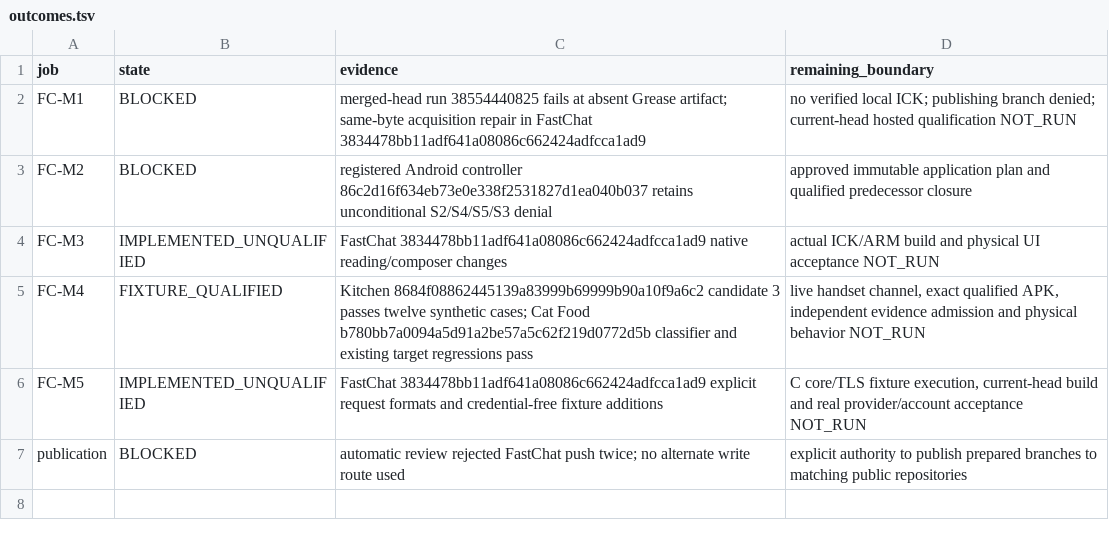
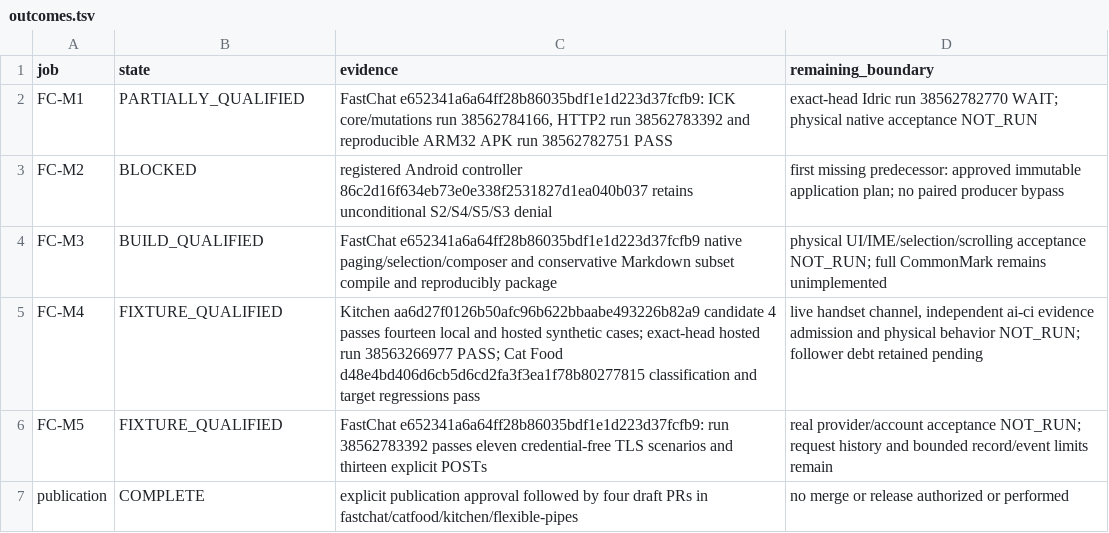
Before and after one commit to isomorphisms/flexible-pipes, a TSV file: tasks/fastchat/outcomes.tsv, drawn as a sheet.

Commit message:
Reconcile publication and exact-source FC qualification outcomes

```diff
--- a/tasks/fastchat/outcomes.tsv
+++ b/tasks/fastchat/outcomes.tsv
@@ -1,7 +1,7 @@
 job	state	evidence	remaining_boundary
-FC-M1	BLOCKED	merged-head run 38554440825 fails at absent Grease artifact; same-byte acquisition repair in FastChat 3834478bb11adf641a08086c662424adfcca1ad9	no verified local ICK; publishing branch denied; current-head hosted qualification NOT_RUN
-FC-M2	BLOCKED	registered Android controller 86c2d16f634eb73e0e338f2531827d1ea040b037 retains unconditional S2/S4/S5/S3 denial	approved immutable application plan and qualified predecessor closure
-FC-M3	IMPLEMENTED_UNQUALIFIED	FastChat 3834478bb11adf641a08086c662424adfcca1ad9 native reading/composer changes	actual ICK/ARM build and physical UI acceptance NOT_RUN
-FC-M4	FIXTURE_QUALIFIED	Kitchen 8684f08862445139a83999b69999b90a10f9a6c2 candidate 3 passes twelve synthetic cases; Cat Food b780bb7a0094a5d91a2be57a5c62f219d0772d5b classifier and existing target regressions pass	live handset channel, exact qualified APK, independent evidence admission and physical behavior NOT_RUN
-FC-M5	IMPLEMENTED_UNQUALIFIED	FastChat 3834478bb11adf641a08086c662424adfcca1ad9 explicit request formats and credential-free fixture additions	C core/TLS fixture execution, current-head build and real provider/account acceptance NOT_RUN
-publication	BLOCKED	automatic review rejected FastChat push twice; no alternate write route used	explicit authority to publish prepared branches to matching public repositories
+FC-M1	PARTIALLY_QUALIFIED	FastChat e652341a6a64ff28b86035bdf1e1d223d37fcfb9: ICK core/mutations run 38562784166, HTTP2 run 38562783392 and reproducible ARM32 APK run 38562782751 PASS	exact-head Idric run 38562782770 WAIT; physical native acceptance NOT_RUN
+FC-M2	BLOCKED	registered Android controller 86c2d16f634eb73e0e338f2531827d1ea040b037 retains unconditional S2/S4/S5/S3 denial	first missing predecessor: approved immutable application plan; no paired producer bypass
+FC-M3	BUILD_QUALIFIED	FastChat e652341a6a64ff28b86035bdf1e1d223d37fcfb9 native paging/selection/composer and conservative Markdown subset compile and reproducibly package	physical UI/IME/selection/scrolling acceptance NOT_RUN; full CommonMark remains unimplemented
+FC-M4	FIXTURE_QUALIFIED	Kitchen aa6d27f0126b50afc96b622bbaabe493226b82a9 candidate 4 passes fourteen local and hosted synthetic cases; exact-head hosted run 38563266977 PASS; Cat Food d48e4bd406d6cb5d6cd2fa3f3ea1f78b80277815 classification and target regressions pass	live handset channel, independent ai-ci evidence admission and physical behavior NOT_RUN; follower debt retained pending
+FC-M5	FIXTURE_QUALIFIED	FastChat e652341a6a64ff28b86035bdf1e1d223d37fcfb9: run 38562783392 passes eleven credential-free TLS scenarios and thirteen explicit POSTs	real provider/account acceptance NOT_RUN; request history and bounded record/event limits remain
+publication	COMPLETE	explicit publication approval followed by four draft PRs in fastchat/catfood/kitchen/flexible-pipes	no merge or release authorized or performed
```
Also changed, not shown: 1 other file.
